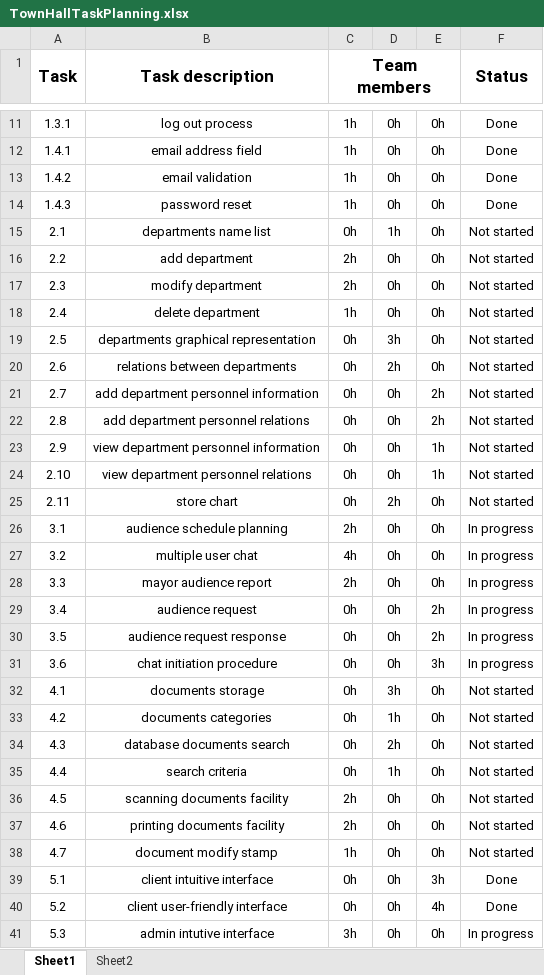
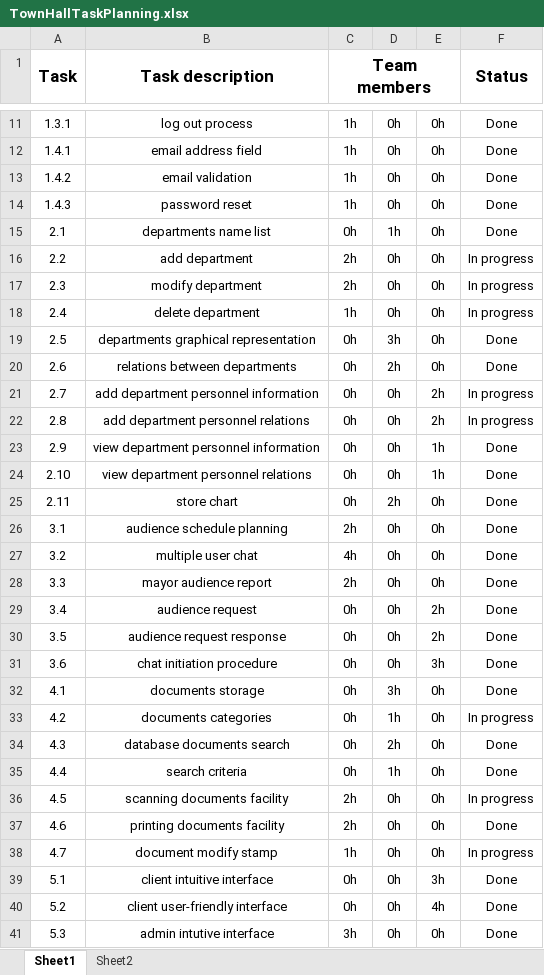
Before and after one commit to Valentin-Mihai/InformationSystemsProject, an Excel workbook: TownHallTaskPlanning.xlsx, sheet Sheet1, drawn as a sheet; only a part is shown, gaps mark what is left out; values as stored, in another font and other column widths than the file's, no borders; conditional formats not drawn; the diff covers the shown part only; the diff names each change by its address in the sheet, - before the commit and + after, or states it on an @@ line.

Commit message:
Task planning update 1.2

```diff
--- a/TownHallTaskPlanning.xlsx (sheet Sheet1)
+++ b/TownHallTaskPlanning.xlsx (sheet Sheet1)
-F15 (Status): Not started
+F15 (Status): Done
-F16:F18 (Status): Not started
+F16:F18 (Status): In progress
-F19:F20 (Status): Not started
+F19:F20 (Status): Done
-F21:F22 (Status): Not started
+F21:F22 (Status): In progress
-F23:F25 (Status): Not started
+F23:F25 (Status): Done
-F26:F31 (Status): In progress
+F26:F31 (Status): Done
-F32 (Status): Not started
+F32 (Status): Done
-F33 (Status): Not started
+F33 (Status): In progress
-F34:F35 (Status): Not started
+F34:F35 (Status): Done
-F36 (Status): Not started
+F36 (Status): In progress
-F37 (Status): Not started
+F37 (Status): Done
-F38 (Status): Not started
+F38 (Status): In progress
-F41 (Status): In progress
+F41 (Status): Done
```
Also changed, not shown: 3 edited cells elsewhere in this sheet.
